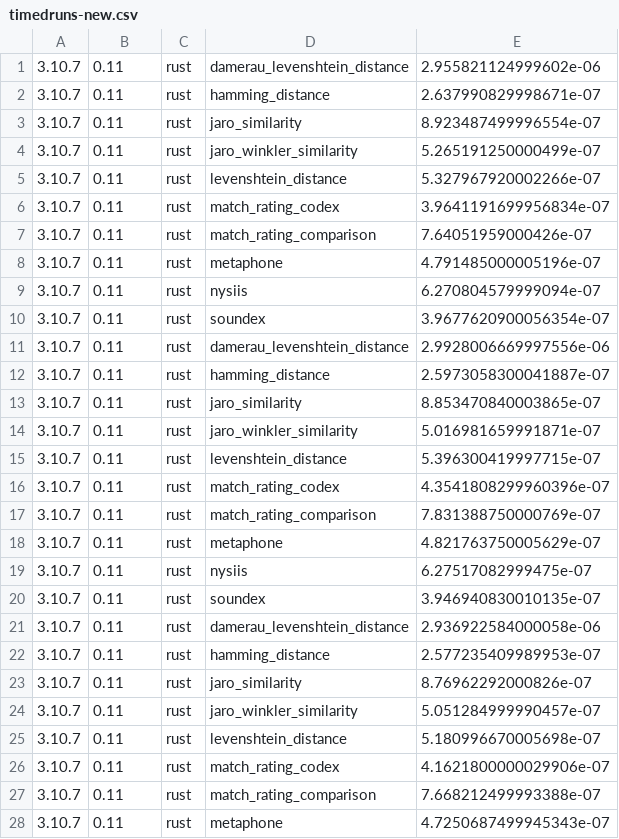
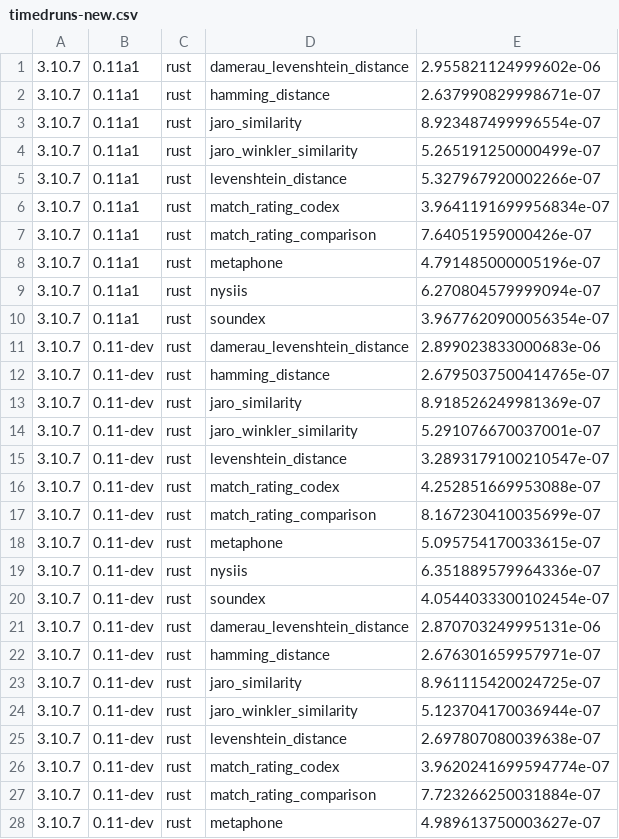
Before and after one commit to jamesturk/jellyfish, a CSV file: benchmarks/timedruns-new.csv, drawn as a sheet; only a part is shown; the diff covers the shown part only.

```diff
--- a/benchmarks/timedruns-new.csv
+++ b/benchmarks/timedruns-new.csv
@@ -1,28 +1,28 @@
-3.10.7,0.11,rust,damerau_levenshtein_distance,2.955821124999602e-06
-3.10.7,0.11,rust,hamming_distance,2.637990829998671e-07
-3.10.7,0.11,rust,jaro_similarity,8.923487499996554e-07
-3.10.7,0.11,rust,jaro_winkler_similarity,5.265191250000499e-07
-3.10.7,0.11,rust,levenshtein_distance,5.327967920002266e-07
-3.10.7,0.11,rust,match_rating_codex,3.9641191699956834e-07
-3.10.7,0.11,rust,match_rating_comparison,7.64051959000426e-07
-3.10.7,0.11,rust,metaphone,4.791485000005196e-07
-3.10.7,0.11,rust,nysiis,6.270804579999094e-07
-3.10.7,0.11,rust,soundex,3.9677620900056354e-07
-3.10.7,0.11,rust,damerau_levenshtein_distance,2.9928006669997556e-06
-3.10.7,0.11,rust,hamming_distance,2.5973058300041887e-07
-3.10.7,0.11,rust,jaro_similarity,8.853470840003865e-07
-3.10.7,0.11,rust,jaro_winkler_similarity,5.016981659991871e-07
-3.10.7,0.11,rust,levenshtein_distance,5.396300419997715e-07
-3.10.7,0.11,rust,match_rating_codex,4.3541808299960396e-07
-3.10.7,0.11,rust,match_rating_comparison,7.831388750000769e-07
-3.10.7,0.11,rust,metaphone,4.821763750005629e-07
-3.10.7,0.11,rust,nysiis,6.27517082999475e-07
-3.10.7,0.11,rust,soundex,3.946940830010135e-07
-3.10.7,0.11,rust,damerau_levenshtein_distance,2.936922584000058e-06
-3.10.7,0.11,rust,hamming_distance,2.577235409989953e-07
-3.10.7,0.11,rust,jaro_similarity,8.76962292000826e-07
-3.10.7,0.11,rust,jaro_winkler_similarity,5.051284999990457e-07
-3.10.7,0.11,rust,levenshtein_distance,5.180996670005698e-07
-3.10.7,0.11,rust,match_rating_codex,4.1621800000029906e-07
-3.10.7,0.11,rust,match_rating_comparison,7.668212499993388e-07
-3.10.7,0.11,rust,metaphone,4.7250687499945343e-07
+3.10.7,0.11a1,rust,damerau_levenshtein_distance,2.955821124999602e-06
+3.10.7,0.11a1,rust,hamming_distance,2.637990829998671e-07
+3.10.7,0.11a1,rust,jaro_similarity,8.923487499996554e-07
+3.10.7,0.11a1,rust,jaro_winkler_similarity,5.265191250000499e-07
+3.10.7,0.11a1,rust,levenshtein_distance,5.327967920002266e-07
+3.10.7,0.11a1,rust,match_rating_codex,3.9641191699956834e-07
+3.10.7,0.11a1,rust,match_rating_comparison,7.64051959000426e-07
+3.10.7,0.11a1,rust,metaphone,4.791485000005196e-07
+3.10.7,0.11a1,rust,nysiis,6.270804579999094e-07
+3.10.7,0.11a1,rust,soundex,3.9677620900056354e-07
+3.10.7,0.11-dev,rust,damerau_levenshtein_distance,2.899023833000683e-06
+3.10.7,0.11-dev,rust,hamming_distance,2.6795037500414765e-07
+3.10.7,0.11-dev,rust,jaro_similarity,8.918526249981369e-07
+3.10.7,0.11-dev,rust,jaro_winkler_similarity,5.291076670037001e-07
+3.10.7,0.11-dev,rust,levenshtein_distance,3.2893179100210547e-07
+3.10.7,0.11-dev,rust,match_rating_codex,4.252851669953088e-07
+3.10.7,0.11-dev,rust,match_rating_comparison,8.167230410035699e-07
+3.10.7,0.11-dev,rust,metaphone,5.095754170033615e-07
+3.10.7,0.11-dev,rust,nysiis,6.351889579964336e-07
+3.10.7,0.11-dev,rust,soundex,4.0544033300102454e-07
+3.10.7,0.11-dev,rust,damerau_levenshtein_distance,2.870703249995131e-06
+3.10.7,0.11-dev,rust,hamming_distance,2.676301659957971e-07
+3.10.7,0.11-dev,rust,jaro_similarity,8.961115420024725e-07
+3.10.7,0.11-dev,rust,jaro_winkler_similarity,5.123704170036944e-07
+3.10.7,0.11-dev,rust,levenshtein_distance,2.697807080039638e-07
+3.10.7,0.11-dev,rust,match_rating_codex,3.9620241699594774e-07
+3.10.7,0.11-dev,rust,match_rating_comparison,7.723266250031884e-07
+3.10.7,0.11-dev,rust,metaphone,4.989613750003627e-07
```
Also changed, not shown: 4 edited cells elsewhere in this file, benchmarks/timedruns-old.csv, 2 other files.
